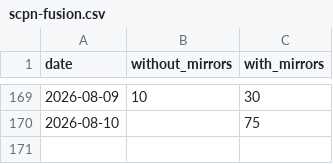
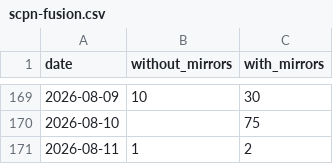
Before and after one commit to anulum/scpn-fusion-core, a CSV file: downloads/scpn-fusion.csv, drawn as a sheet; only a part is shown, gaps mark what is left out.

```diff
--- a/downloads/scpn-fusion.csv
+++ b/downloads/scpn-fusion.csv
@@ -170 +170,2 @@ date,without_mirrors,with_mirrors
 2026-08-10,,75
+2026-08-11,1,2
```
